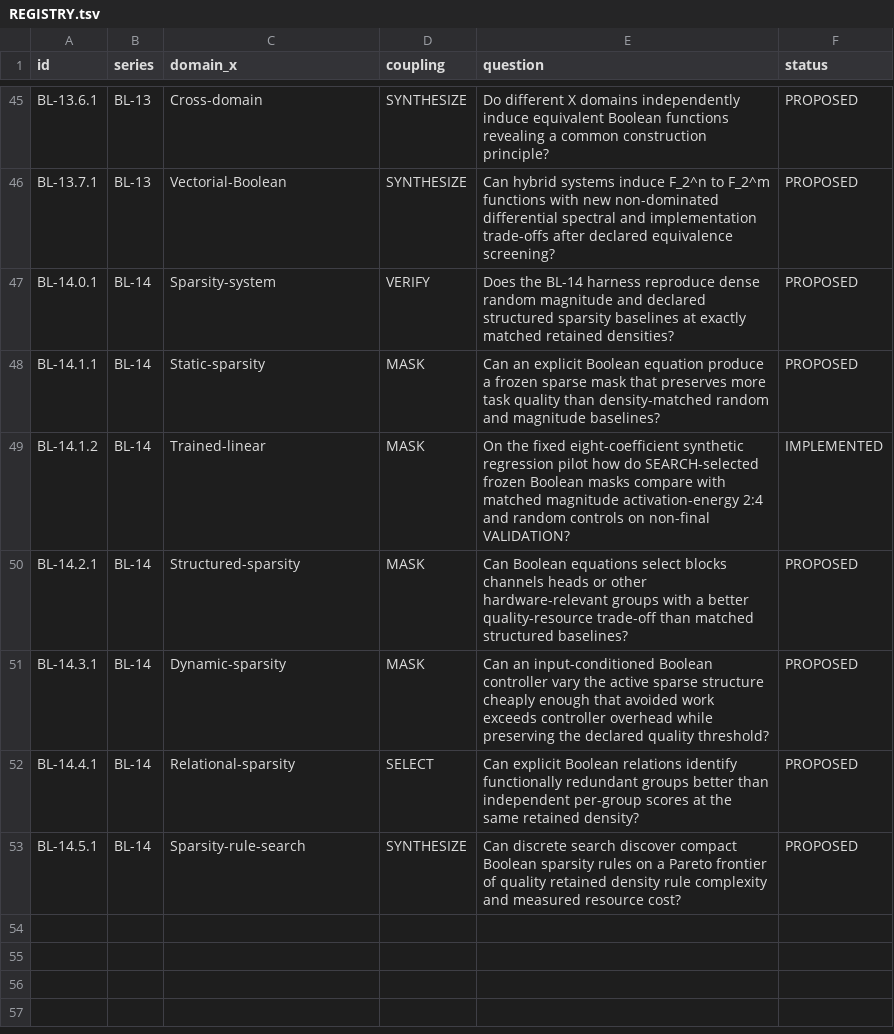
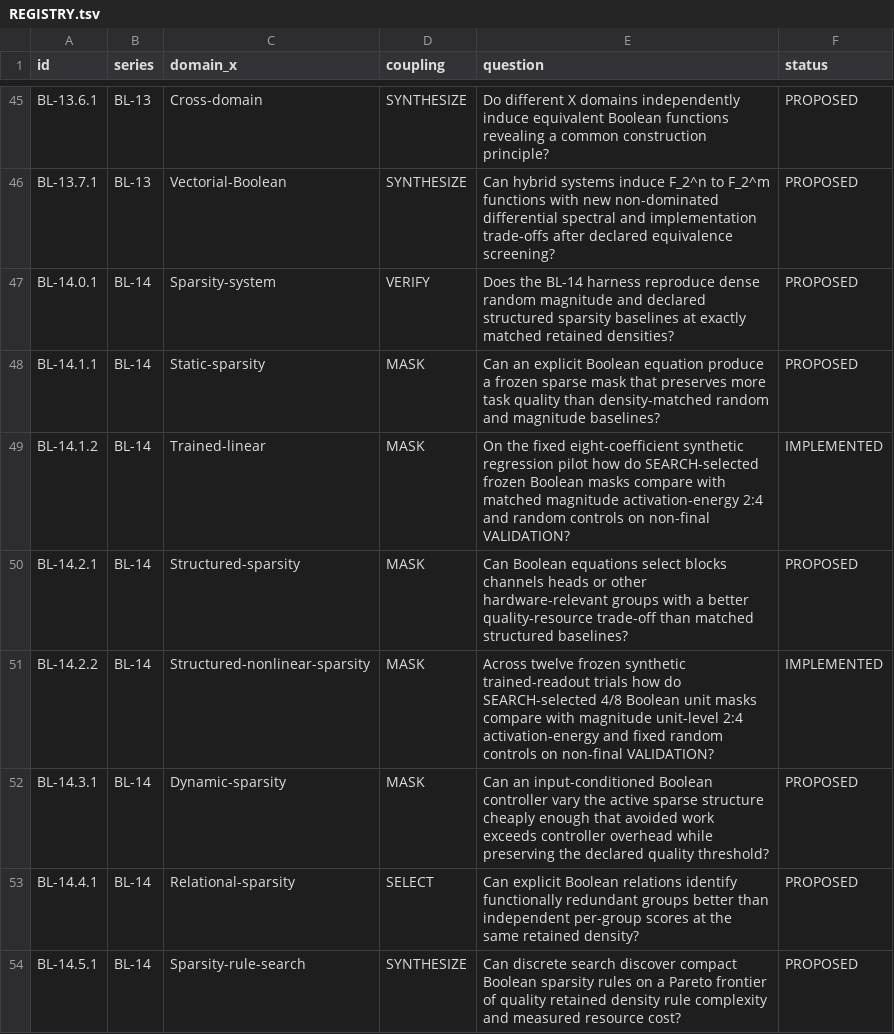
Before and after one commit to Memorithm/BooleanLab, a TSV file: experiments/REGISTRY.tsv, drawn as a sheet; only a part is shown, gaps mark what is left out; the diff names each change by its address in the sheet, - before the commit and + after, or states it on an @@ line.

Commit message:
research(bl14): register structured nonlinear development pilot

```diff
--- a/experiments/REGISTRY.tsv
+++ b/experiments/REGISTRY.tsv
+row 51: BL-14.2.2 | BL-14 | Structured-nonlinear-sparsity | MASK | Across twelve frozen synthetic trained-readout trials how do SEARCH-selected 4/8 Boolean unit masks compare with magnitude unit-level 2:4 activation-energy and fixed random controls on non-final VALIDATION? | IMPLEMENTED
```
